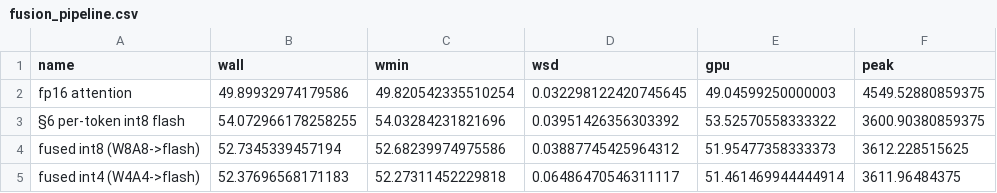
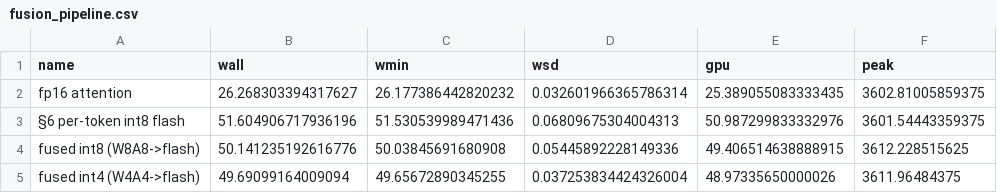
Before and after one commit to xiaruize0911/MoDiff, a CSV file: docs/comprehensive_benchmark_2026-07-16/data/fusion_pipeline.csv, drawn as a sheet.

```diff
--- a/docs/comprehensive_benchmark_2026-07-16/data/fusion_pipeline.csv
+++ b/docs/comprehensive_benchmark_2026-07-16/data/fusion_pipeline.csv
@@ -1,5 +1,5 @@
 name,wall,wmin,wsd,gpu,peak
-fp16 attention,49.89932974179586,49.820542335510254,0.032298122420745645,49.04599250000003,4549.52880859375
-§6 per-token int8 flash,54.072966178258255,54.03284231821696,0.03951426356303392,53.52570558333322,3600.90380859375
-fused int8 (W8A8->flash),52.7345339457194,52.68239974975586,0.03887745425964312,51.95477358333373,3612.228515625
-fused int4 (W4A4->flash),52.37696568171183,52.27311452229818,0.06486470546311117,51.461469944444914,3611.96484375
+fp16 attention,26.268303394317627,26.177386442820232,0.032601966365786314,25.389055083333435,3602.81005859375
+§6 per-token int8 flash,51.604906717936196,51.530539989471436,0.06809675304004313,50.987299833332976,3601.54443359375
+fused int8 (W8A8->flash),50.141235192616776,50.03845691680908,0.05445892228149336,49.406514638888915,3612.228515625
+fused int4 (W4A4->flash),49.69099164009094,49.65672890345255,0.037253834424326004,48.97335650000026,3611.96484375
```
Also changed, not shown: docs/comprehensive_benchmark_2026-07-15/data/kernel_profile.csv, docs/comprehensive_benchmark_2026-07-15/data/pipeline_speed.csv, 20 other files.
